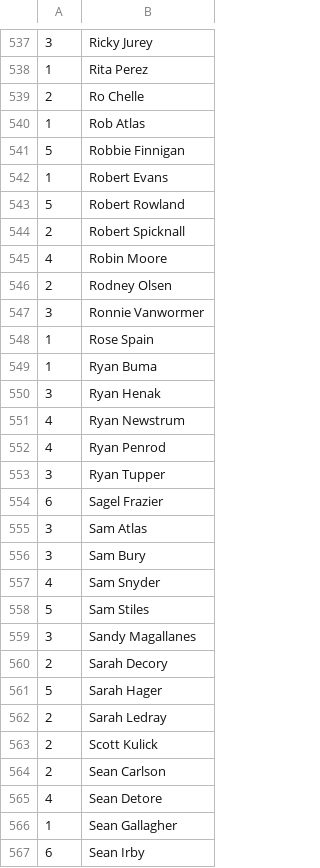
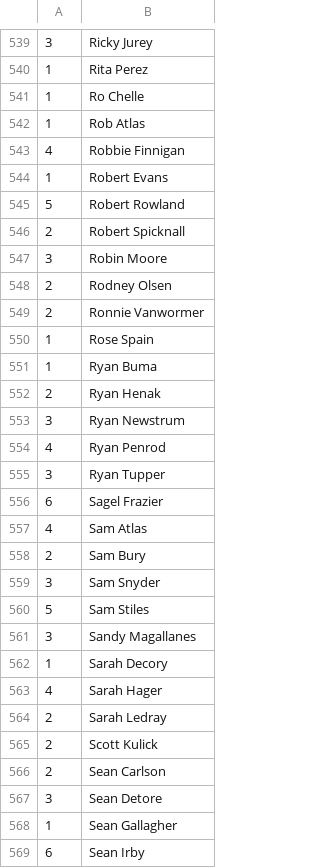
Before and after one commit to mondaynightpinball/data-archive, a CSV file: season-11/IPR.csv, drawn as a sheet; only a part is shown, gaps mark what is left out; the diff covers the shown part only.

```diff
--- a/season-11/IPR.csv
+++ b/season-11/IPR.csv
@@ -538,5 +540,5 @@
 1,Rita Perez
-2,Ro Chelle
+1,Ro Chelle
 1,Rob Atlas
-5,Robbie Finnigan
+4,Robbie Finnigan
 1,Robert Evans
@@ -544,9 +546,9 @@
 2,Robert Spicknall
-4,Robin Moore
+3,Robin Moore
 2,Rodney Olsen
-3,Ronnie Vanwormer
+2,Ronnie Vanwormer
 1,Rose Spain
 1,Ryan Buma
-3,Ryan Henak
-4,Ryan Newstrum
+2,Ryan Henak
+3,Ryan Newstrum
 4,Ryan Penrod
@@ -554,9 +556,9 @@
 6,Sagel Frazier
-3,Sam Atlas
-3,Sam Bury
-4,Sam Snyder
+4,Sam Atlas
+2,Sam Bury
+3,Sam Snyder
 5,Sam Stiles
 3,Sandy Magallanes
-2,Sarah Decory
-5,Sarah Hager
+1,Sarah Decory
+4,Sarah Hager
 2,Sarah Ledray
@@ -564,3 +566,3 @@
 2,Sean Carlson
-4,Sean Detore
+3,Sean Detore
 1,Sean Gallagher
```
Also changed, not shown: 3 added rows, 2 removed rows and 143 edited cells elsewhere in this file.
